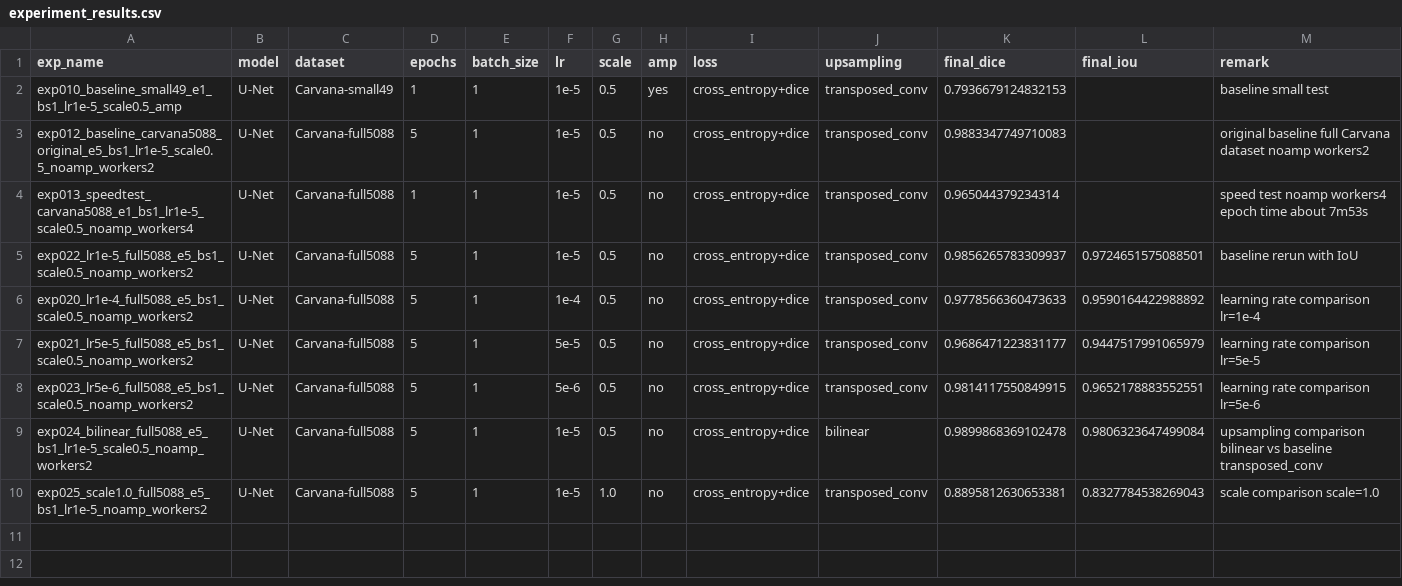
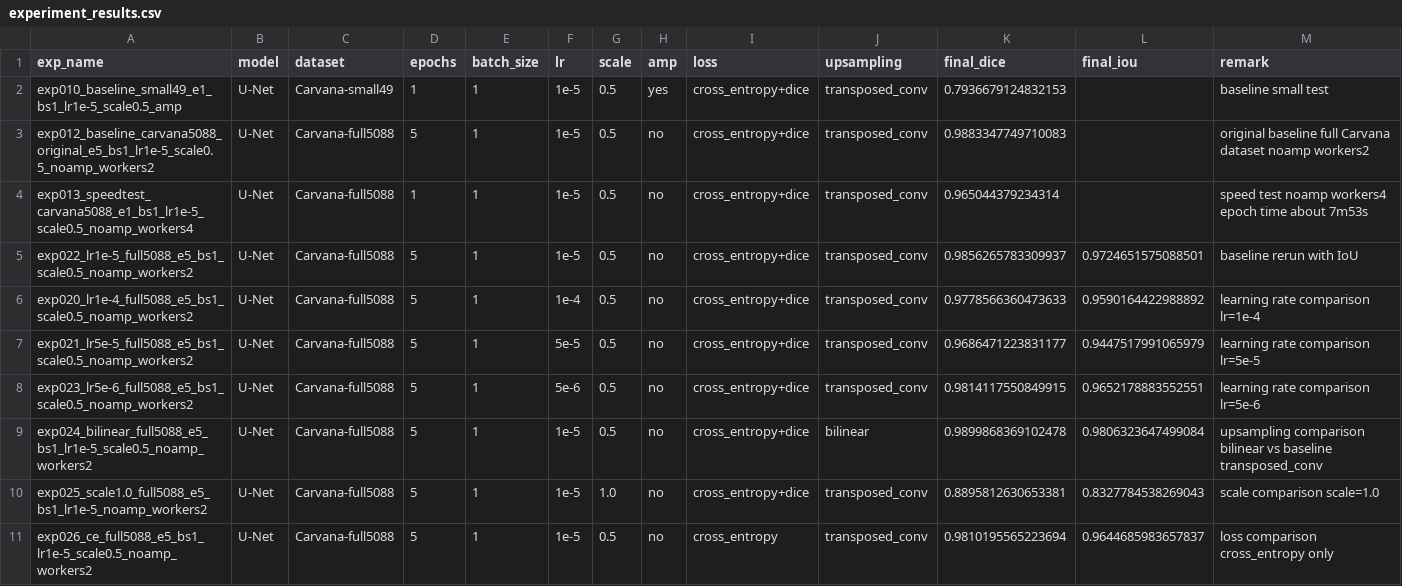
Before and after one commit to TomorrowlandD/Pytorch-UNet, a CSV file: experiment_results.csv, drawn as a sheet; the diff names each change by its address in the sheet, - before the commit and + after, or states it on an @@ line.

Commit message:
记录ex026-单独CE对比实验

```diff
--- a/experiment_results.csv
+++ b/experiment_results.csv
+row 11: exp026_ce_full5088_e5_bs1_lr1e-5_scale0.5_noamp_workers2 | U-Net | Carvana-full5088 | 5 | 1 | 1e-5 | 0.5 | no | cross_entropy | transposed_conv | 0.9810195565223694 | 0.9644685983657837 | loss comparison cross_entropy only
```
